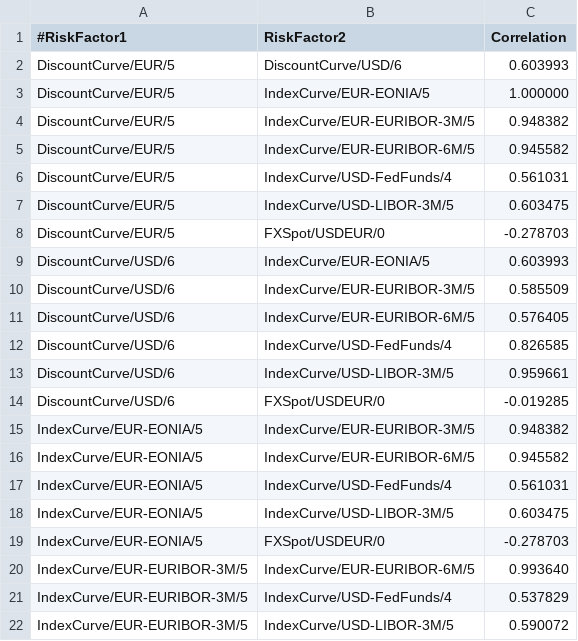
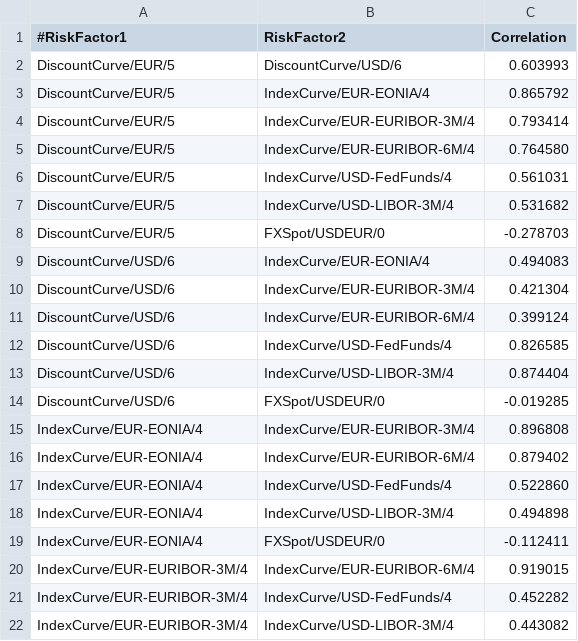
Before and after one commit to OpenSourceRisk/Engine, a CSV file: Examples/MarketRisk/ExpectedOutput/Correlation/correlation.csv, drawn as a sheet; only a part is shown; the diff covers the shown part only.

```diff
--- a/Examples/MarketRisk/ExpectedOutput/Correlation/correlation.csv
+++ b/Examples/MarketRisk/ExpectedOutput/Correlation/correlation.csv
@@ -2,21 +2,21 @@
 DiscountCurve/EUR/5,DiscountCurve/USD/6,0.603993
-DiscountCurve/EUR/5,IndexCurve/EUR-EONIA/5,1.000000
-DiscountCurve/EUR/5,IndexCurve/EUR-EURIBOR-3M/5,0.948382
-DiscountCurve/EUR/5,IndexCurve/EUR-EURIBOR-6M/5,0.945582
+DiscountCurve/EUR/5,IndexCurve/EUR-EONIA/4,0.865792
+DiscountCurve/EUR/5,IndexCurve/EUR-EURIBOR-3M/4,0.793414
+DiscountCurve/EUR/5,IndexCurve/EUR-EURIBOR-6M/4,0.764580
 DiscountCurve/EUR/5,IndexCurve/USD-FedFunds/4,0.561031
-DiscountCurve/EUR/5,IndexCurve/USD-LIBOR-3M/5,0.603475
+DiscountCurve/EUR/5,IndexCurve/USD-LIBOR-3M/4,0.531682
 DiscountCurve/EUR/5,FXSpot/USDEUR/0,-0.278703
-DiscountCurve/USD/6,IndexCurve/EUR-EONIA/5,0.603993
-DiscountCurve/USD/6,IndexCurve/EUR-EURIBOR-3M/5,0.585509
-DiscountCurve/USD/6,IndexCurve/EUR-EURIBOR-6M/5,0.576405
+DiscountCurve/USD/6,IndexCurve/EUR-EONIA/4,0.494083
+DiscountCurve/USD/6,IndexCurve/EUR-EURIBOR-3M/4,0.421304
+DiscountCurve/USD/6,IndexCurve/EUR-EURIBOR-6M/4,0.399124
 DiscountCurve/USD/6,IndexCurve/USD-FedFunds/4,0.826585
-DiscountCurve/USD/6,IndexCurve/USD-LIBOR-3M/5,0.959661
+DiscountCurve/USD/6,IndexCurve/USD-LIBOR-3M/4,0.874404
 DiscountCurve/USD/6,FXSpot/USDEUR/0,-0.019285
-IndexCurve/EUR-EONIA/5,IndexCurve/EUR-EURIBOR-3M/5,0.948382
-IndexCurve/EUR-EONIA/5,IndexCurve/EUR-EURIBOR-6M/5,0.945582
-IndexCurve/EUR-EONIA/5,IndexCurve/USD-FedFunds/4,0.561031
-IndexCurve/EUR-EONIA/5,IndexCurve/USD-LIBOR-3M/5,0.603475
-IndexCurve/EUR-EONIA/5,FXSpot/USDEUR/0,-0.278703
-IndexCurve/EUR-EURIBOR-3M/5,IndexCurve/EUR-EURIBOR-6M/5,0.993640
-IndexCurve/EUR-EURIBOR-3M/5,IndexCurve/USD-FedFunds/4,0.537829
-IndexCurve/EUR-EURIBOR-3M/5,IndexCurve/USD-LIBOR-3M/5,0.590072
+IndexCurve/EUR-EONIA/4,IndexCurve/EUR-EURIBOR-3M/4,0.896808
+IndexCurve/EUR-EONIA/4,IndexCurve/EUR-EURIBOR-6M/4,0.879402
+IndexCurve/EUR-EONIA/4,IndexCurve/USD-FedFunds/4,0.522860
+IndexCurve/EUR-EONIA/4,IndexCurve/USD-LIBOR-3M/4,0.494898
+IndexCurve/EUR-EONIA/4,FXSpot/USDEUR/0,-0.112411
+IndexCurve/EUR-EURIBOR-3M/4,IndexCurve/EUR-EURIBOR-6M/4,0.919015
+IndexCurve/EUR-EURIBOR-3M/4,IndexCurve/USD-FedFunds/4,0.452282
+IndexCurve/EUR-EURIBOR-3M/4,IndexCurve/USD-LIBOR-3M/4,0.443082
```
Also changed, not shown: 1 added row, 1 removed row and 10 edited cells elsewhere in this file, 6 other files.
